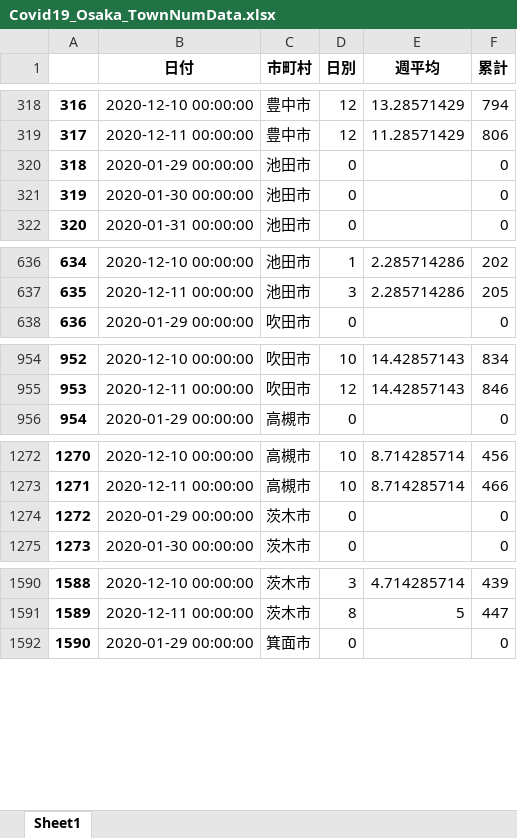
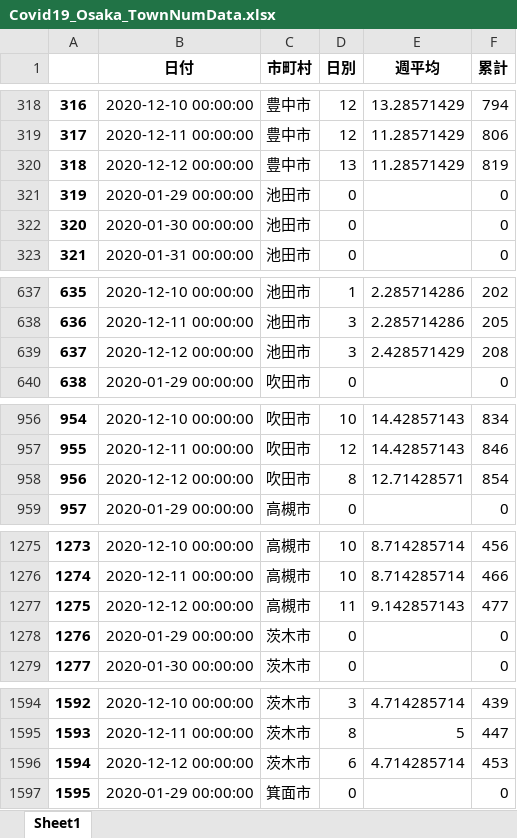
Before and after one commit to massatacker/Covid19OsakaAreaTwonHeroku, an Excel workbook: Covid19_Osaka_TownNumData.xlsx, sheet Sheet1, drawn as a sheet; only a part is shown, gaps mark what is left out; values as stored, in another font and other column widths than the file's, no borders; addresses are those after the commit; the diff covers the shown part only; the diff names each change by its address in the sheet, - before the commit and + after, or states it on an @@ line.

```diff
--- a/Covid19_Osaka_TownNumData.xlsx (sheet Sheet1)
+++ b/Covid19_Osaka_TownNumData.xlsx (sheet Sheet1)
+row 320: 318 | 2020-12-12 00:00:00 | 豊中市 | 13 | 11.28571429 | 819
@@ column A renumbered between rows 321 and 14355 @@
+row 639: 637 | 2020-12-12 00:00:00 | 池田市 | 3 | 2.428571429 | 208
+row 958: 956 | 2020-12-12 00:00:00 | 吹田市 | 8 | 12.71428571 | 854
+row 1277: 1275 | 2020-12-12 00:00:00 | 高槻市 | 11 | 9.142857143 | 477
+row 1596: 1594 | 2020-12-12 00:00:00 | 茨木市 | 6 | 4.714285714 | 453
```
Also changed, not shown: 40 added rows elsewhere in this sheet, Covid19_Osaka_AreaNumData.xlsx.
